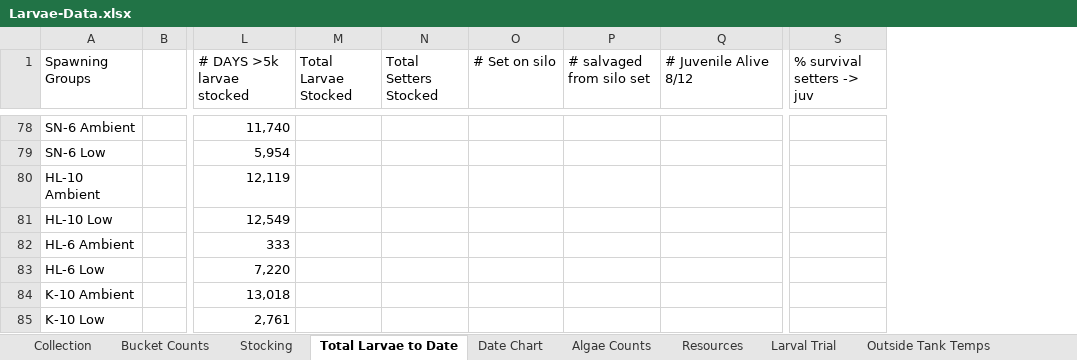
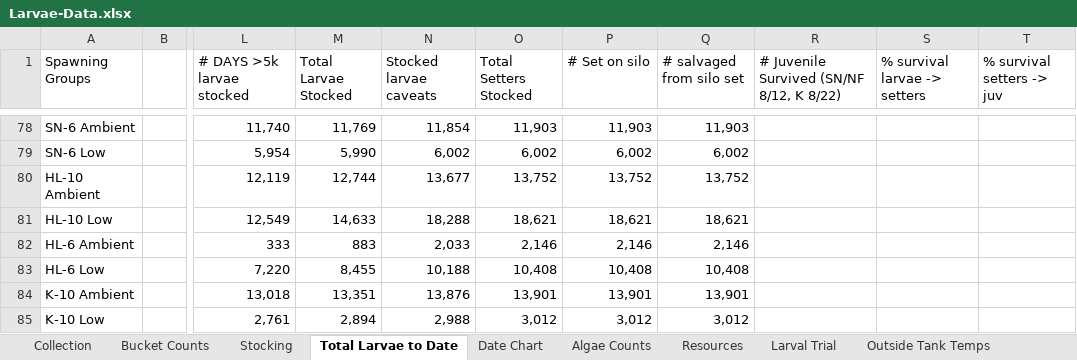
Before and after one commit to laurahspencer/O.lurida_Stress, an Excel workbook: Data/Larvae-Data.xlsx, sheet Total Larvae to Date, drawn as a sheet; only a part is shown, gaps mark what is left out; values as stored, in another font and other column widths than the file's, no cell formats; removed rows and columns are numbered as before the commit, all else as after; the diff covers the shown part only; the diff names each change by its address in the sheet, - before the commit and + after, or states it on an @@ line.

```diff
--- a/Data/Larvae-Data.xlsx (sheet Total Larvae to Date)
+++ b/Data/Larvae-Data.xlsx (sheet Total Larvae to Date)
+column N (Stocked larvae caveats), rows 78-85: 11,854 | 6,002 | 13,677 | 18,288 | 2,033 | 10,188 | 13,876 | 2,988
+column S (% survival larvae -> setters), empty
+column T (% survival setters -> juv), empty
-column S (% survival setters -> juv), empty
-R1: # Juvenile Alive 8/12
+R1: # Juvenile Survived (SN/NF 8/12, K 8/22)
-M78 (Total Larvae Stocked): (empty)
+M78 (Total Larvae Stocked): 11,769
-O78 (Total Setters Stocked): (empty)
+O78 (Total Setters Stocked): 11,903
-P78 (# Set on silo): (empty)
+P78 (# Set on silo): 11,903
-Q78 (# salvaged from silo set): (empty)
+Q78 (# salvaged from silo set): 11,903
-M79 (Total Larvae Stocked): (empty)
+M79 (Total Larvae Stocked): 5,990
-O79 (Total Setters Stocked): (empty)
+O79 (Total Setters Stocked): 6,002
-P79 (# Set on silo): (empty)
+P79 (# Set on silo): 6,002
-Q79 (# salvaged from silo set): (empty)
+Q79 (# salvaged from silo set): 6,002
-M80 (Total Larvae Stocked): (empty)
+M80 (Total Larvae Stocked): 12,744
-O80 (Total Setters Stocked): (empty)
+O80 (Total Setters Stocked): 13,752
-P80 (# Set on silo): (empty)
+P80 (# Set on silo): 13,752
-Q80 (# salvaged from silo set): (empty)
+Q80 (# salvaged from silo set): 13,752
-M81 (Total Larvae Stocked): (empty)
+M81 (Total Larvae Stocked): 14,633
-O81 (Total Setters Stocked): (empty)
+O81 (Total Setters Stocked): 18,621
-P81 (# Set on silo): (empty)
+P81 (# Set on silo): 18,621
-Q81 (# salvaged from silo set): (empty)
+Q81 (# salvaged from silo set): 18,621
-M82 (Total Larvae Stocked): (empty)
+M82 (Total Larvae Stocked): 883
-O82 (Total Setters Stocked): (empty)
+O82 (Total Setters Stocked): 2,146
-P82 (# Set on silo): (empty)
+P82 (# Set on silo): 2,146
-Q82 (# salvaged from silo set): (empty)
+Q82 (# salvaged from silo set): 2,146
-M83 (Total Larvae Stocked): (empty)
+M83 (Total Larvae Stocked): 8,455
-O83 (Total Setters Stocked): (empty)
+O83 (Total Setters Stocked): 10,408
-P83 (# Set on silo): (empty)
+P83 (# Set on silo): 10,408
-Q83 (# salvaged from silo set): (empty)
+Q83 (# salvaged from silo set): 10,408
-M84 (Total Larvae Stocked): (empty)
+M84 (Total Larvae Stocked): 13,351
-O84 (Total Setters Stocked): (empty)
+O84 (Total Setters Stocked): 13,901
-P84 (# Set on silo): (empty)
+P84 (# Set on silo): 13,901
-Q84 (# salvaged from silo set): (empty)
+Q84 (# salvaged from silo set): 13,901
-M85 (Total Larvae Stocked): (empty)
+M85 (Total Larvae Stocked): 2,894
-O85 (Total Setters Stocked): (empty)
+O85 (Total Setters Stocked): 3,012
-P85 (# Set on silo): (empty)
+P85 (# Set on silo): 3,012
-Q85 (# salvaged from silo set): (empty)
+Q85 (# salvaged from silo set): 3,012
```
Also changed, not shown: 62 edited cells elsewhere in this sheet, sheet Bucket Counts, cell formats, formulas that keep their value, hidden cells, charts or pictures, 1 other file.
